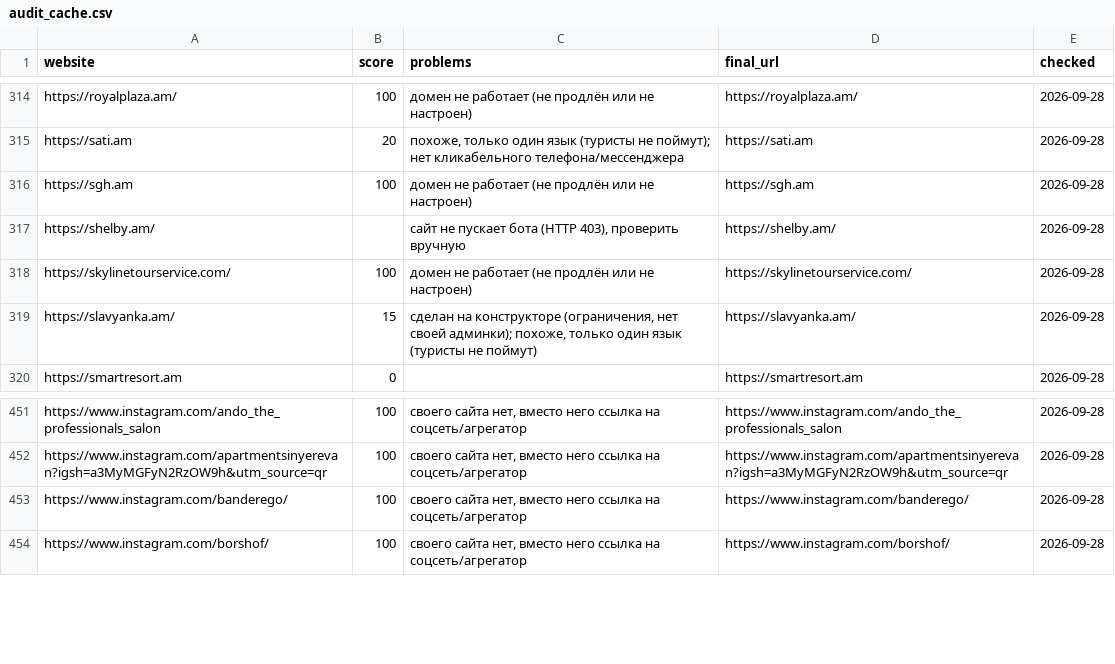
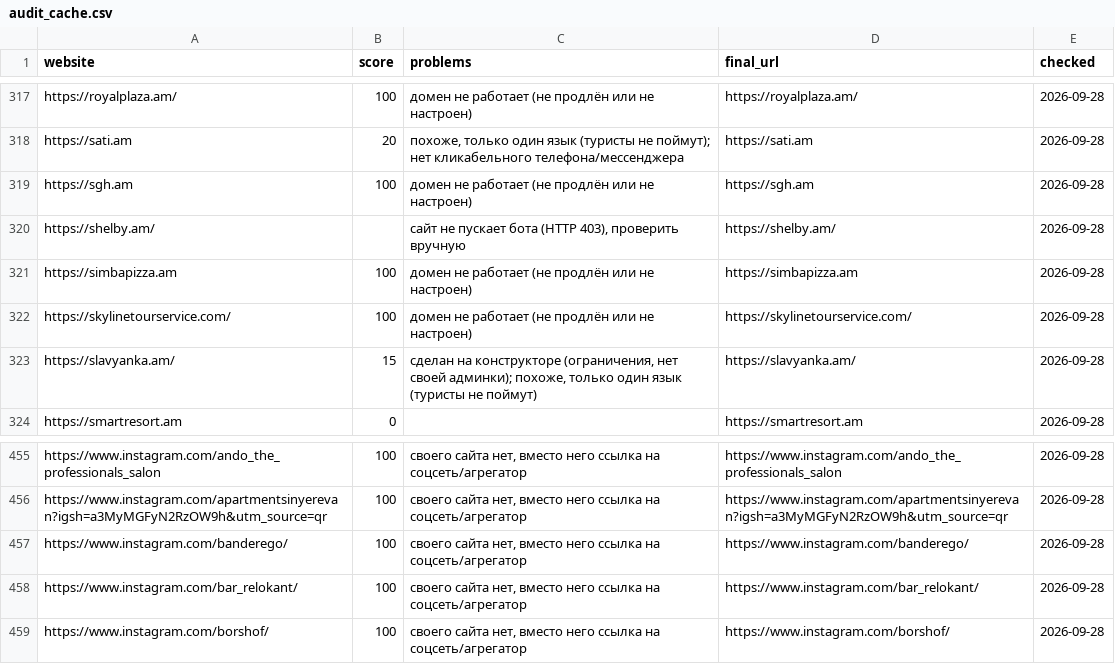
Before and after one commit to 790azat/prospecting, a CSV file: data/audit_cache.csv, drawn as a sheet; only a part is shown, gaps mark what is left out; the diff covers the shown part only; the diff names each change by its address in the sheet, - before the commit and + after, or states it on an @@ line.

```diff
--- a/data/audit_cache.csv
+++ b/data/audit_cache.csv
+row 321: https://simbapizza.am | 100 | домен не работает (не продлён или не настроен) | https://simbapizza.am | 2026-09-28
+row 458: https://www.instagram.com/bar_relokant/ | 100 | своего сайта нет, вместо него ссылка на соцсеть/агрегатор | https://www.instagram.com/bar_relokant/ | 2026-09-28
```
Also changed, not shown: 7 added rows elsewhere in this file, 2 other files.
